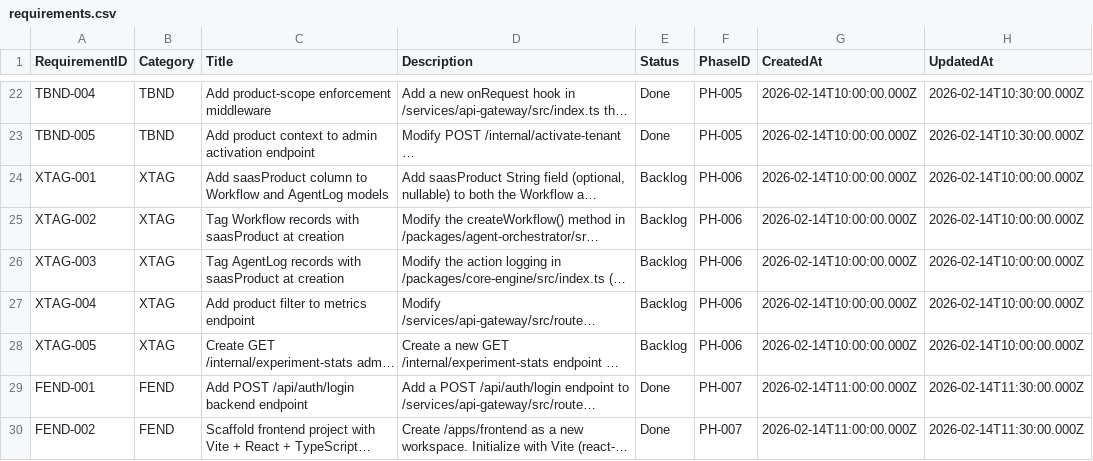
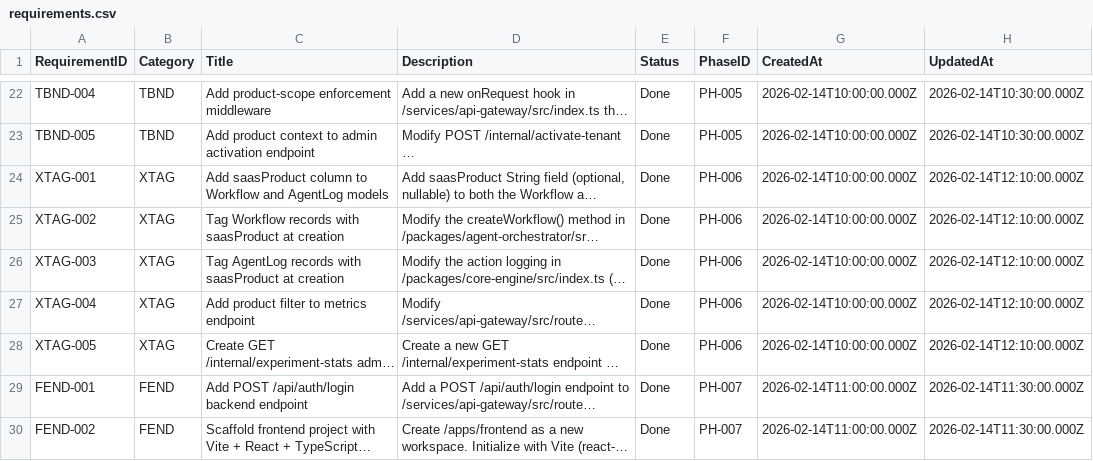
Before and after one commit to Frogodrig/growthos-testing-saas, a CSV file: architect/requirements.csv, drawn as a sheet; only a part is shown, gaps mark what is left out; long unchanged cells end in …; the diff names each change by its address in the sheet, - before the commit and + after, or states it on an @@ line.

```diff
--- a/architect/requirements.csv
+++ b/architect/requirements.csv
-E24:E28 (Status): Backlog
+E24:E28 (Status): Done
-H24:H28 (UpdatedAt): 2026-02-14T10:00:00.000Z
+H24:H28 (UpdatedAt): 2026-02-14T12:10:00.000Z
```
Also changed, not shown: architect/modification_log.csv, architect/phases.csv, 6 other files.
